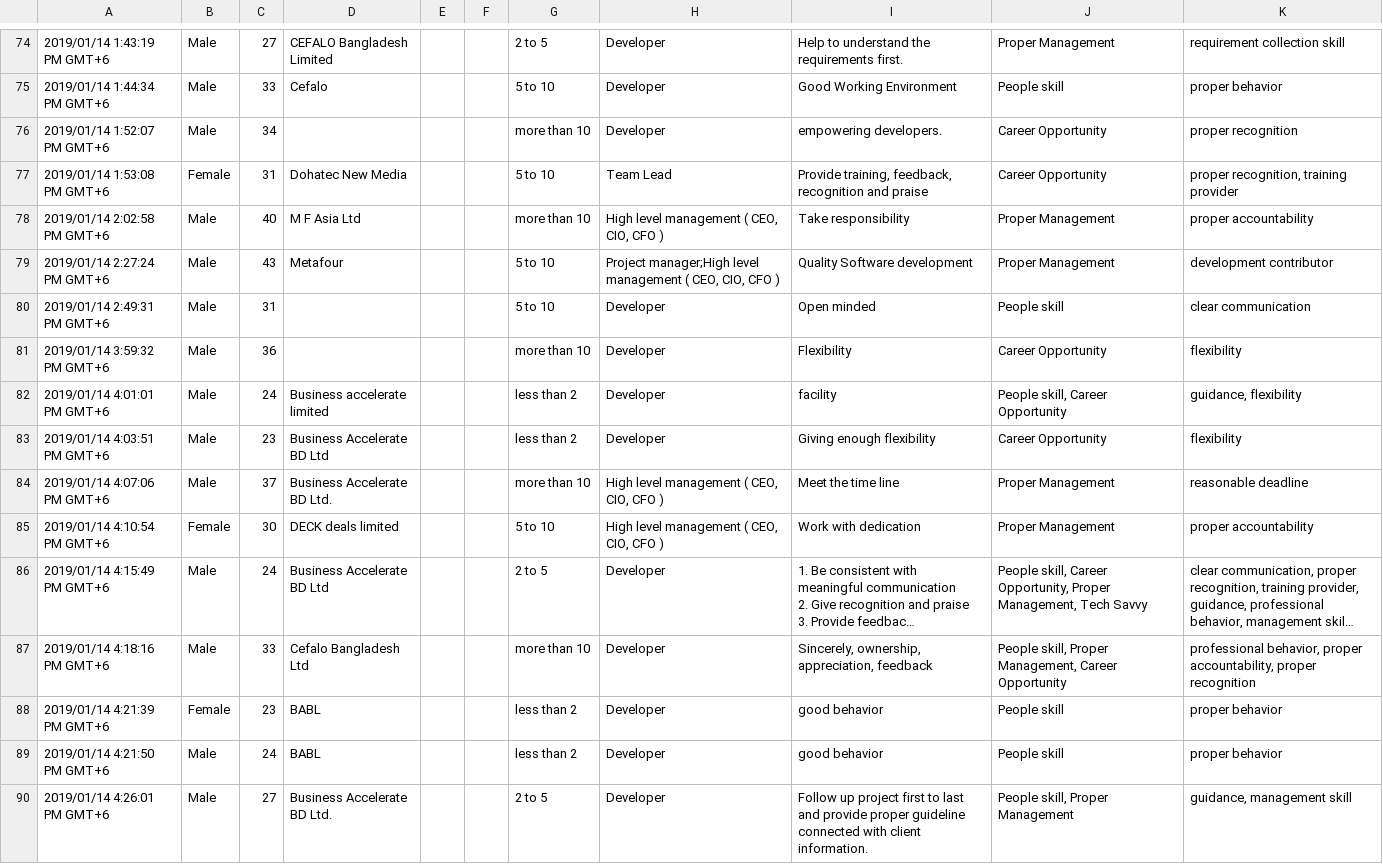
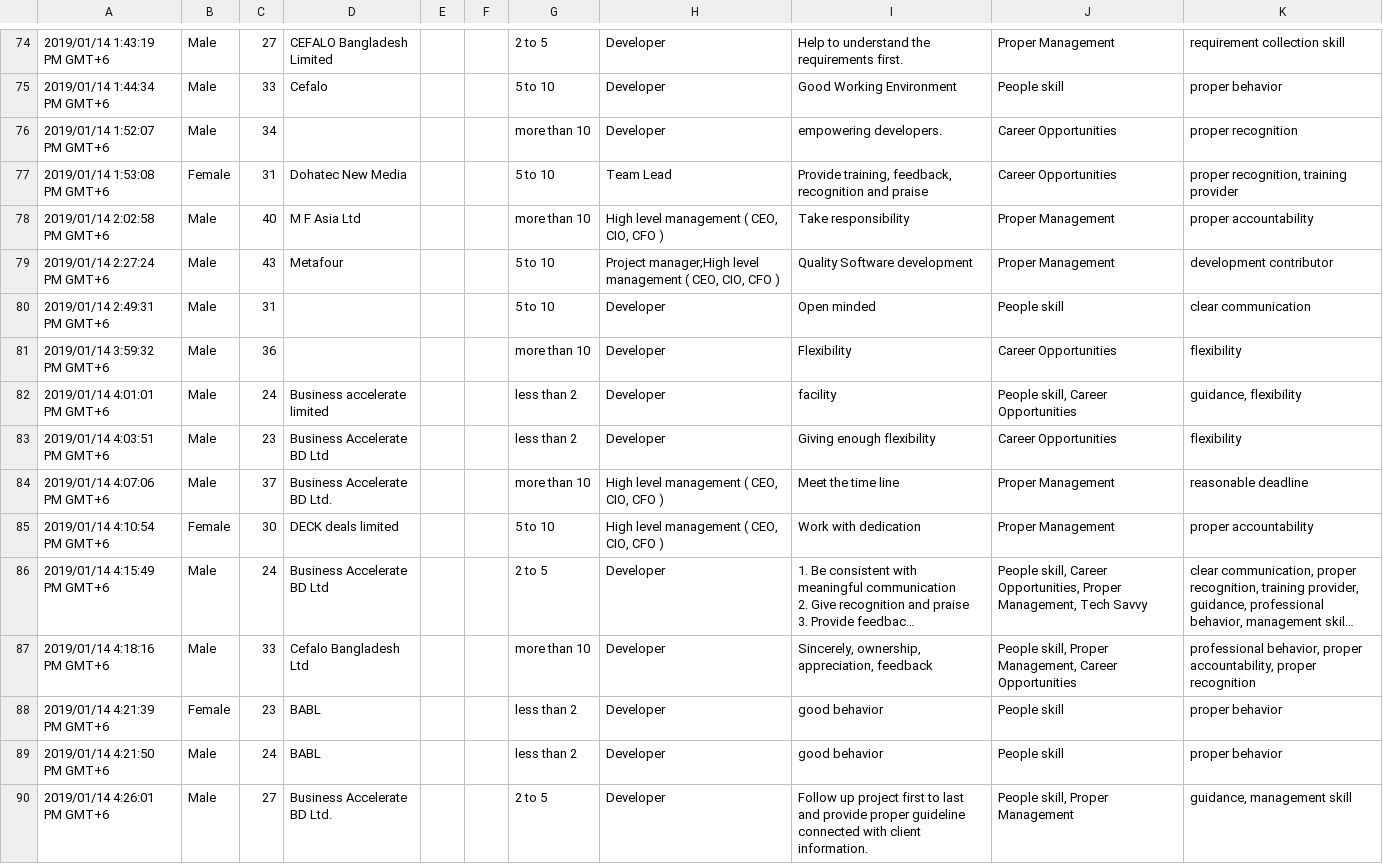
Before and after one commit to shawontafsir/SE_expectation_python, a CSV file: data/managers.csv, drawn as a sheet; only a part is shown, gaps mark what is left out; long unchanged cells end in …; the diff covers the shown part only; the diff names each change by its address in the sheet, - before the commit and + after, or states it on an @@ line.

Commit message:
data sources and figures are updated

```diff
--- a/data/managers.csv
+++ b/data/managers.csv
-J76:J77: Career Opportunity
+J76:J77: Career Opportunities
-J81: Career Opportunity
+J81: Career Opportunities
-J82: People skill, Career Opportunity
+J82: People skill, Career Opportunities
-J83: Career Opportunity
+J83: Career Opportunities
-J86: …skill, Career Opportunity, Proper Management,…
+J86: …skill, Career Opportunities, Proper Management,…
-J87: …Management, Career Opportunity
+J87: …Management, Career Opportunities
```
Also changed, not shown: 15 edited cells elsewhere in this file, data/government.csv, 16 other files.
